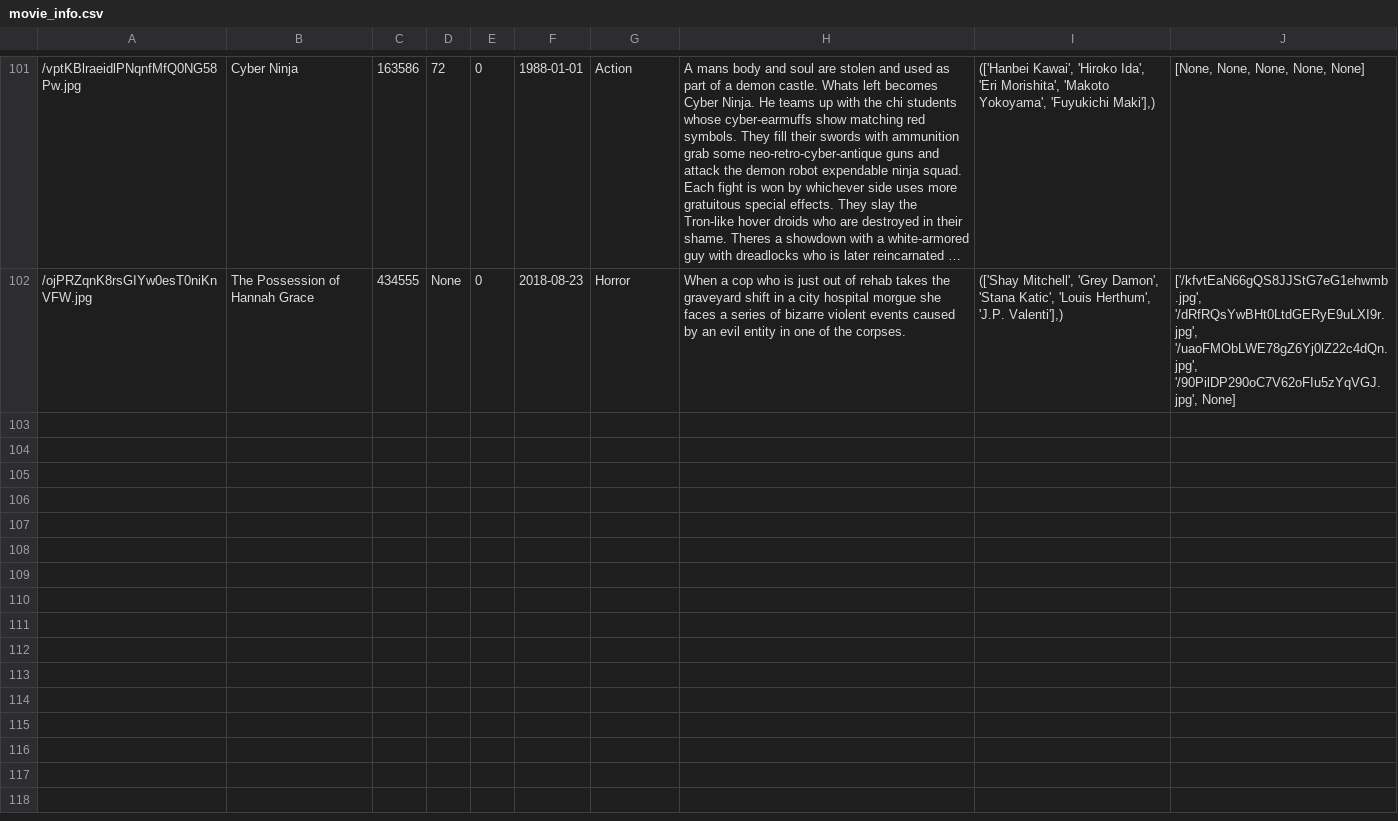
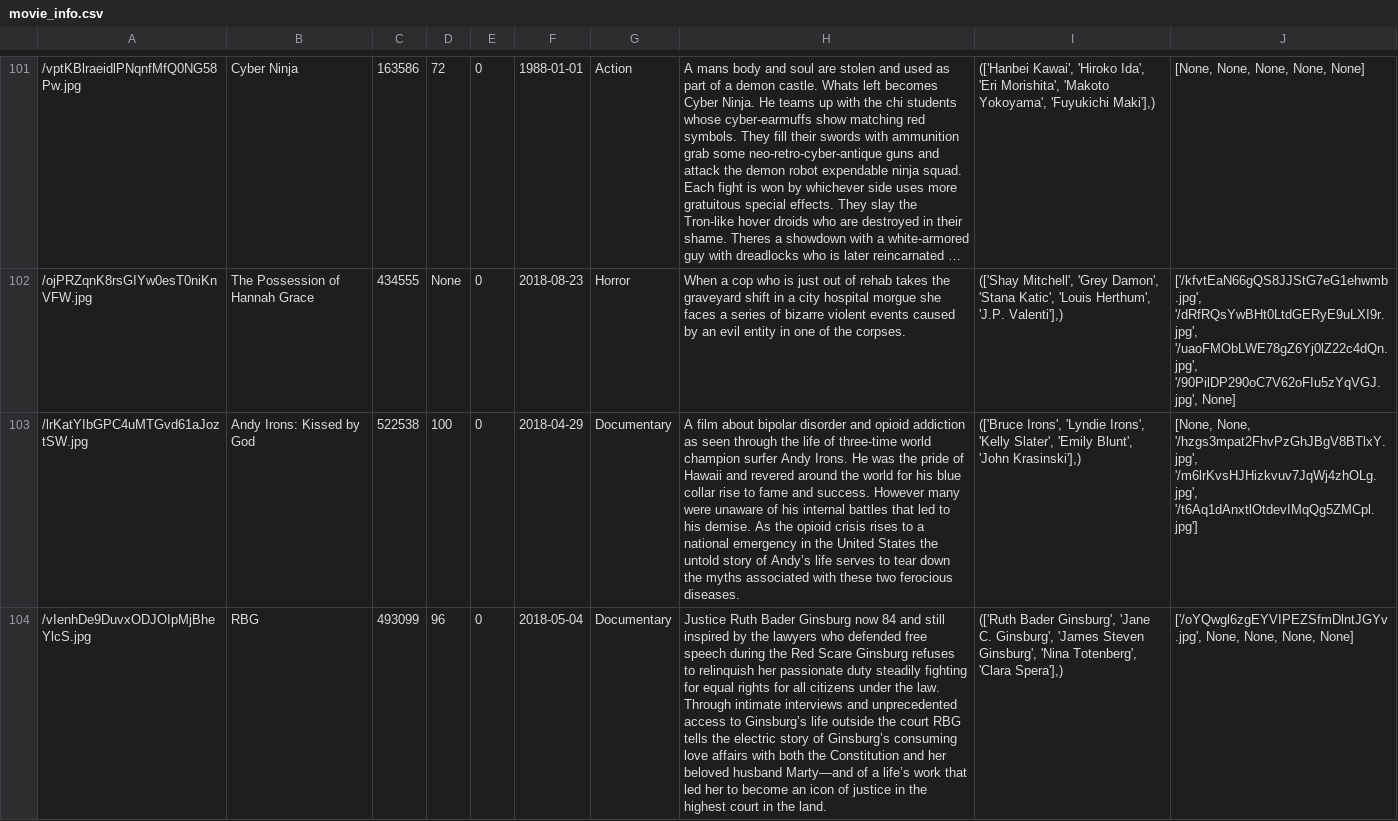
Before and after one commit to springshim/SI507_final_proj, a CSV file: movie_info.csv, drawn as a sheet; only a part is shown, gaps mark what is left out; long unchanged cells end in …; the diff names each change by its address in the sheet, - before the commit and + after, or states it on an @@ line.

```diff
--- a/movie_info.csv
+++ b/movie_info.csv
+row 103: /lrKatYIbGPC4uMTGvd61aJoztSW.jpg | Andy Irons: Kissed by God | 522538 | 100 | 0 | 2018-04-29 | Documentary | A film about bipolar disorder and opioid addiction as seen through the life of three-time world champion surfer Andy Irons. He was the pride of Hawaii and revered around the world for his blue collar rise to fame and success. However many were unaware of his internal battles that led to his demise. As the opioid crisis rises to a national emergency in the United States the untold story of Andy’s life serves to tear down the myths associated with these two ferocious diseases. | (['Bruce Irons', 'Lyndie Irons', 'Kelly Slater', 'Emily Blunt', 'John Krasinski'],) | [None, None, '/hzgs3mpat2FhvPzGhJBgV8BTlxY.jpg', '/m6lrKvsHJHizkvuv7JqWj4zhOLg.jpg', '/t6Aq1dAnxtlOtdevIMqQg5ZMCpl.jpg']
+row 104: /vIenhDe9DuvxODJOIpMjBheYlcS.jpg | RBG | 493099 | 96 | 0 | 2018-05-04 | Documentary | Justice Ruth Bader Ginsburg now 84 and still inspired by the lawyers who defended free speech during the Red Scare Ginsburg refuses to relinquish her passionate duty steadily fighting for equal rights for all citizens under the law. Through intimate interviews and unprecedented access to Ginsburg’s life outside the court RBG tells the electric story of Ginsburg’s consuming love affairs with both the Constitution and her beloved husband Marty—and of a life’s work that led her to become an icon of justice in the highest court in the land. | (['Ruth Bader Ginsburg', 'Jane C. Ginsburg', 'James Steven Ginsburg', 'Nina Totenberg', 'Clara Spera'],) | ['/oYQwgl6zgEYVIPEZSfmDlntJGYv.jpg', None, None, None, None]
```
Also changed, not shown: boxoffice.csv, 3 other files.
